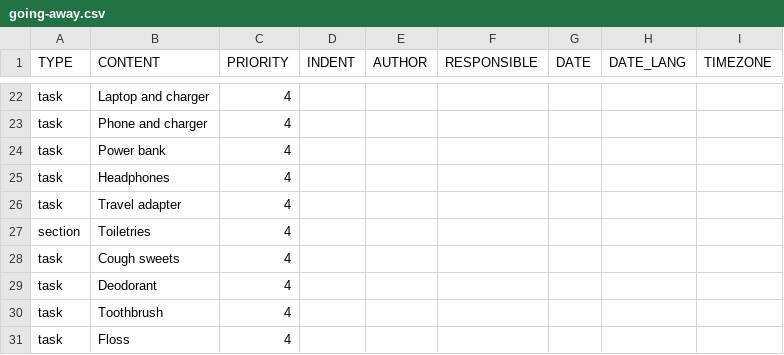
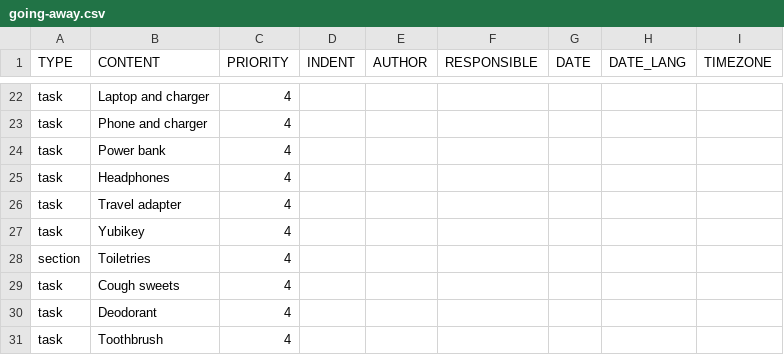
Before and after one commit to jsrn/todoist-templates, a CSV file: going-away.csv, drawn as a sheet; only a part is shown, gaps mark what is left out; the shorter side is filled out with more unchanged rows; the diff names each change by its address in the sheet, - before the commit and + after, or states it on an @@ line.

Commit message:
add yubikey

```diff
--- a/going-away.csv
+++ b/going-away.csv
+row 27: task | Yubikey | 4
```
